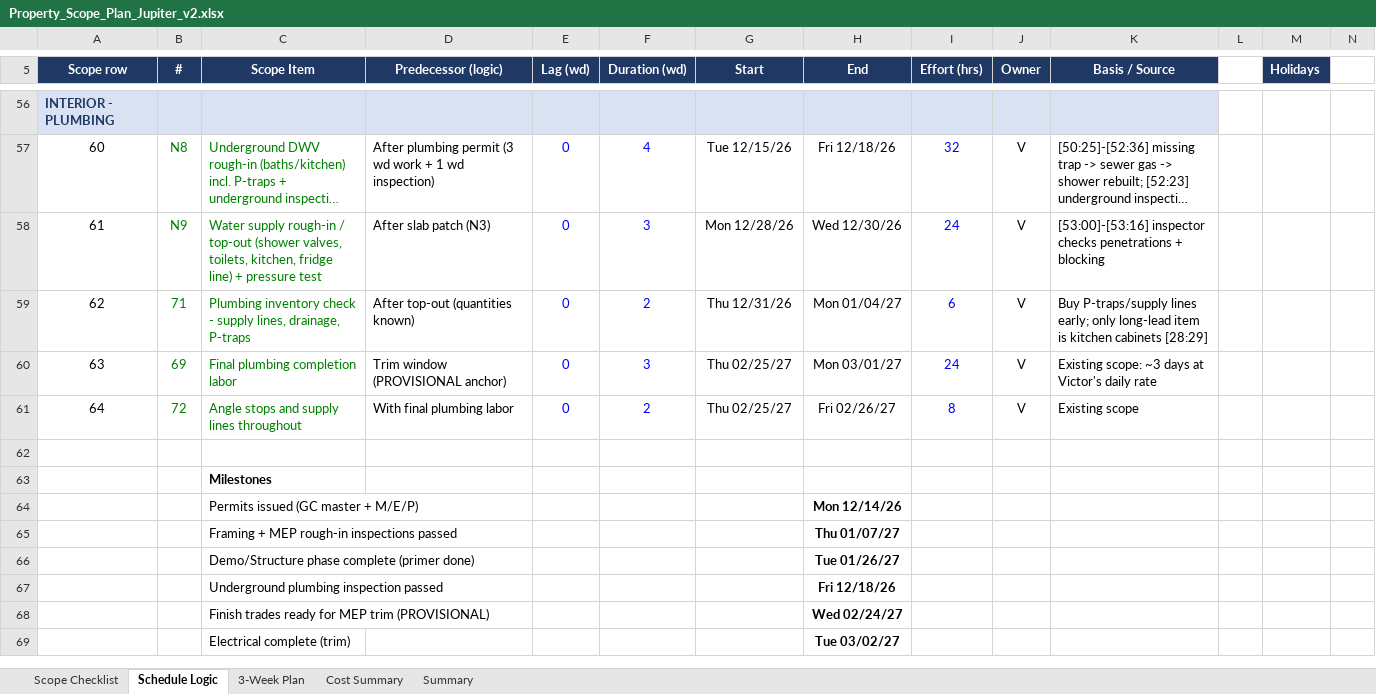
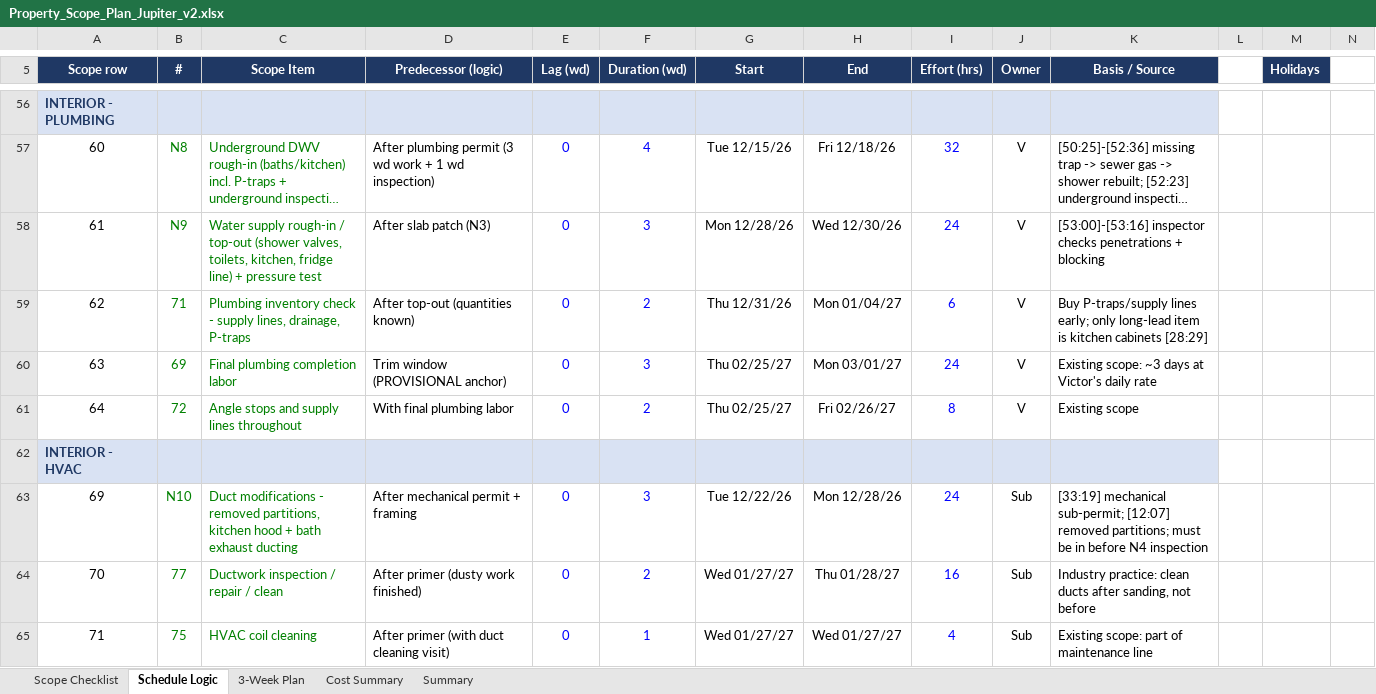
Before and after one commit to rcacunnag-ctrl/General, an Excel workbook: Property_Scope_Plan_Jupiter_v2.xlsx, sheet Schedule Logic, drawn as a sheet; only a part is shown, gaps mark what is left out; the shorter side is filled out with more unchanged rows; long unchanged cells end in …; values as stored, in another font and other column widths than the file's, no borders; the diff covers the shown part only; the diff names each change by its address in the sheet, - before the commit and + after, or states it on an @@ line.

```diff
--- a/Property_Scope_Plan_Jupiter_v2.xlsx (sheet Schedule Logic)
+++ b/Property_Scope_Plan_Jupiter_v2.xlsx (sheet Schedule Logic)
+row 62: INTERIOR - HVAC
+row 63: 69 | N10 | Duct modifications - removed partitions, kitchen hood + bath exhaust ducting | After mechanical permit + framing | 0 | 3 | Tue 12/22/26 | Mon 12/28/26 | 24 | Sub | [33:19] mechanical sub-permit; [12:07] removed partitions; must be in before N4 inspection
+row 64: 70 | 77 | Ductwork inspection / repair / clean | After primer (dusty work finished) | 0 | 2 | Wed 01/27/27 | Thu 01/28/27 | 16 | Sub | Industry practice: clean ducts after sanding, not before
+row 65: 71 | 75 | HVAC coil cleaning | After primer (with duct cleaning visit) | 0 | 1 | Wed 01/27/27 | Wed 01/27/27 | 4 | Sub | Existing scope: part of maintenance line
```
Also changed, not shown: 6 added rows and 2 edited cells elsewhere in this sheet, sheet Scope Checklist, sheet Summary, formulas that keep their value, hidden cells.
